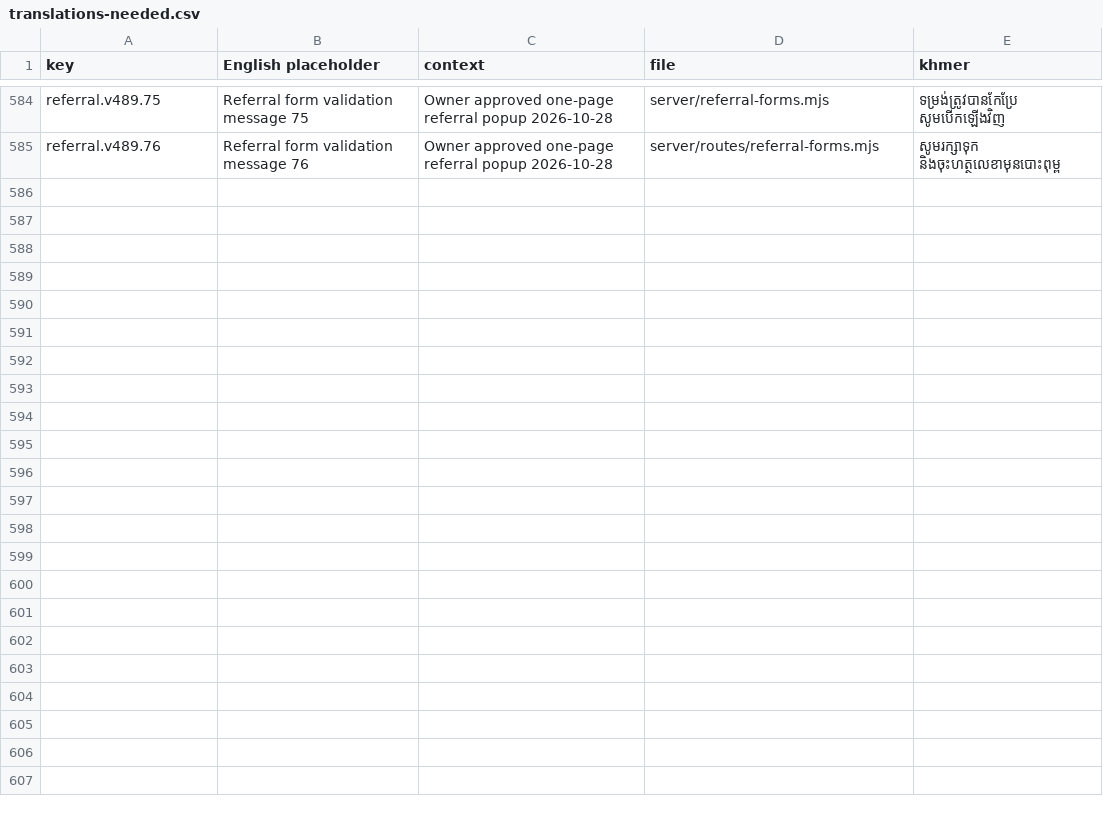
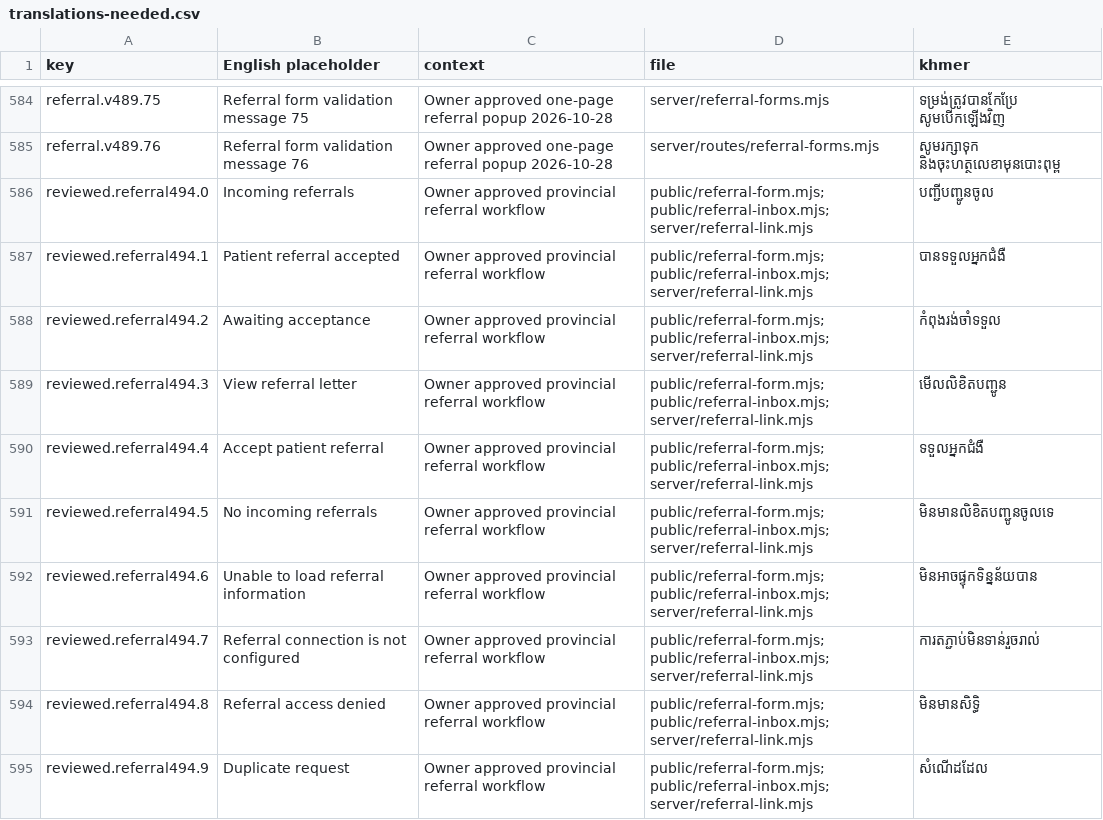
Before and after one commit to drsokhadarapiseth-cloud/borkeo-emr, a CSV file: docs/translations-needed.csv, drawn as a sheet; only a part is shown, gaps mark what is left out; the diff covers the shown part only; the diff names each change by its address in the sheet, - before the commit and + after, or states it on an @@ line.

```diff
--- a/docs/translations-needed.csv
+++ b/docs/translations-needed.csv
+row 586: reviewed.referral494.0 | Incoming referrals | Owner approved provincial referral workflow | public/referral-form.mjs; public/referral-inbox.mjs; server/referral-link.mjs | បញ្ជីបញ្ជូនចូល
+row 587: reviewed.referral494.1 | Patient referral accepted | Owner approved provincial referral workflow | public/referral-form.mjs; public/referral-inbox.mjs; server/referral-link.mjs | បានទទួលអ្នកជំងឺ
+row 588: reviewed.referral494.2 | Awaiting acceptance | Owner approved provincial referral workflow | public/referral-form.mjs; public/referral-inbox.mjs; server/referral-link.mjs | កំពុងរង់ចាំទទួល
+row 589: reviewed.referral494.3 | View referral letter | Owner approved provincial referral workflow | public/referral-form.mjs; public/referral-inbox.mjs; server/referral-link.mjs | មើលលិខិតបញ្ជូន
+row 590: reviewed.referral494.4 | Accept patient referral | Owner approved provincial referral workflow | public/referral-form.mjs; public/referral-inbox.mjs; server/referral-link.mjs | ទទួលអ្នកជំងឺ
+row 591: reviewed.referral494.5 | No incoming referrals | Owner approved provincial referral workflow | public/referral-form.mjs; public/referral-inbox.mjs; server/referral-link.mjs | មិនមានលិខិតបញ្ជូនចូលទេ
+row 592: reviewed.referral494.6 | Unable to load referral information | Owner approved provincial referral workflow | public/referral-form.mjs; public/referral-inbox.mjs; server/referral-link.mjs | មិនអាចផ្ទុកទិន្នន័យបាន
+row 593: reviewed.referral494.7 | Referral connection is not configured | Owner approved provincial referral workflow | public/referral-form.mjs; public/referral-inbox.mjs; server/referral-link.mjs | ការតភ្ជាប់មិនទាន់រួចរាល់
+row 594: reviewed.referral494.8 | Referral access denied | Owner approved provincial referral workflow | public/referral-form.mjs; public/referral-inbox.mjs; server/referral-link.mjs | មិនមានសិទ្ធិ
+row 595: reviewed.referral494.9 | Duplicate request | Owner approved provincial referral workflow | public/referral-form.mjs; public/referral-inbox.mjs; server/referral-link.mjs | សំណើដដែល
```
Also changed, not shown: 10 added rows elsewhere in this file, 18 other files.
